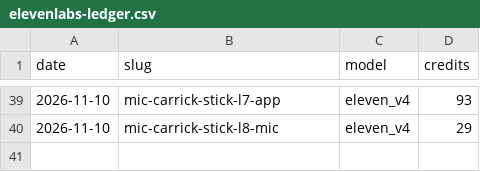
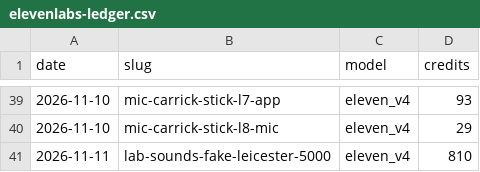
Before and after one commit to pvtaddyy/actxion-assets, a CSV file: posts/elevenlabs-ledger.csv, drawn as a sheet; only a part is shown, gaps mark what is left out.

```diff
--- a/posts/elevenlabs-ledger.csv
+++ b/posts/elevenlabs-ledger.csv
@@ -40 +40,2 @@ date,slug,model,credits
 2026-11-10,mic-carrick-stick-l8-mic,eleven_v4,29
+2026-11-11,lab-sounds-fake-leicester-5000,eleven_v4,810
```
Also changed, not shown: 10 other files.
